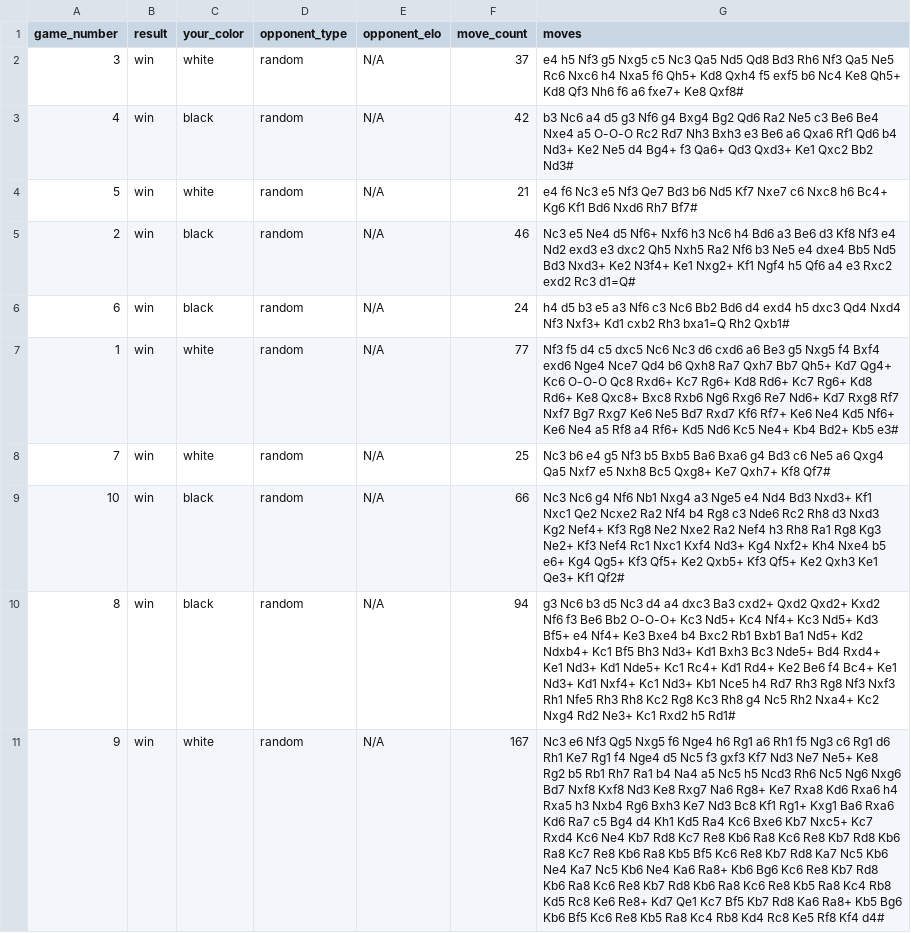
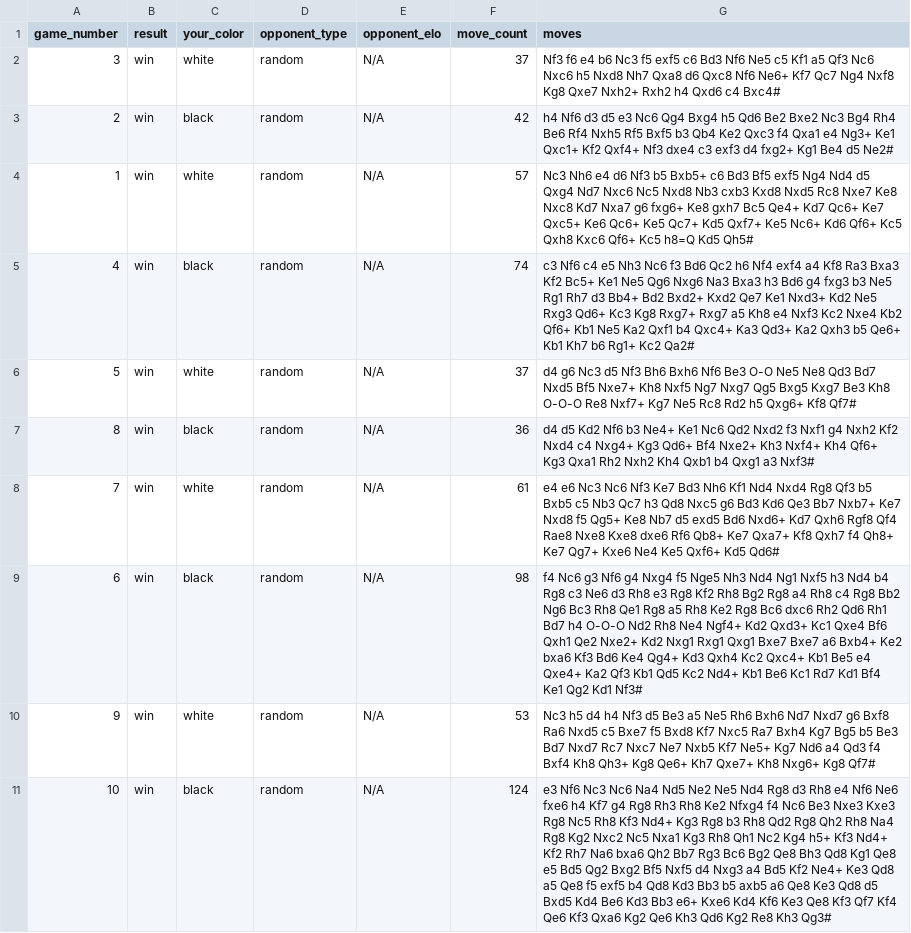
Before and after one commit to daaavidf/chessai, a CSV file: quick_test_results.csv, drawn as a sheet; removed rows and columns are numbered as before the commit, all else as after; the diff names each change by its address in the sheet, - before the commit and + after, or states it on an @@ line.

```diff
--- a/quick_test_results.csv
+++ b/quick_test_results.csv
-G2 (moves): e4 h5 Nf3 g5 Nxg5 c5 Nc3 Qa5 Nd5 Qd8 Bd3 Rh6 Nf3 Qa5 Ne5 Rc6 Nxc6 h4 Nxa5 f6 Qh5+ Kd8 Qxh4 f5 exf5 b6 Nc4 Ke8 Qh5+ Kd8 Qf3 Nh6 f6 a6 fxe7+ Ke8 Qxf8#
+G2 (moves): Nf3 f6 e4 b6 Nc3 f5 exf5 c6 Bd3 Nf6 Ne5 c5 Kf1 a5 Qf3 Nc6 Nxc6 h5 Nxd8 Nh7 Qxa8 d6 Qxc8 Nf6 Ne6+ Kf7 Qc7 Ng4 Nxf8 Kg8 Qxe7 Nxh2+ Rxh2 h4 Qxd6 c4 Bxc4#
+row 3: 2 | win | black | random | N/A | 42 | h4 Nf6 d3 d5 e3 Nc6 Qg4 Bxg4 h5 Qd6 Be2 Bxe2 Nc3 Bg4 Rh4 Be6 Rf4 Nxh5 Rf5 Bxf5 b3 Qb4 Ke2 Qxc3 f4 Qxa1 e4 Ng3+ Ke1 Qxc1+ Kf2 Qxf4+ Nf3 dxe4 c3 exf3 d4 fxg2+ Kg1 Be4 d5 Ne2#
+row 4: 1 | win | white | random | N/A | 57 | Nc3 Nh6 e4 d6 Nf3 b5 Bxb5+ c6 Bd3 Bf5 exf5 Ng4 Nd4 d5 Qxg4 Nd7 Nxc6 Nc5 Nxd8 Nb3 cxb3 Kxd8 Nxd5 Rc8 Nxe7 Ke8 Nxc8 Kd7 Nxa7 g6 fxg6+ Ke8 gxh7 Bc5 Qe4+ Kd7 Qc6+ Ke7 Qxc5+ Ke6 Qc6+ Ke5 Qc7+ Kd5 Qxf7+ Ke5 Nc6+ Kd6 Qf6+ Kc5 Qxh8 Kxc6 Qf6+ Kc5 h8=Q Kd5 Qh5#
-F5 (move_count): 42
+F5 (move_count): 74
-G5 (moves): b3 Nc6 a4 d5 g3 Nf6 g4 Bxg4 Bg2 Qd6 Ra2 Ne5 c3 Be6 Be4 Nxe4 a5 O-O-O Rc2 Rd7 Nh3 Bxh3 e3 Be6 a6 Qxa6 Rf1 Qd6 b4 Nd3+ Ke2 Ne5 d4 Bg4+ f3 Qa6+ Qd3 Qxd3+ Ke1 Qxc2 Bb2 Nd3#
+G5 (moves): c3 Nf6 c4 e5 Nh3 Nc6 f3 Bd6 Qc2 h6 Nf4 exf4 a4 Kf8 Ra3 Bxa3 Kf2 Bc5+ Ke1 Ne5 Qg6 Nxg6 Na3 Bxa3 h3 Bd6 g4 fxg3 b3 Ne5 Rg1 Rh7 d3 Bb4+ Bd2 Bxd2+ Kxd2 Qe7 Ke1 Nxd3+ Kd2 Ne5 Rxg3 Qd6+ Kc3 Kg8 Rxg7+ Rxg7 a5 Kh8 e4 Nxf3 Kc2 Nxe4 Kb2 Qf6+ Kb1 Ne5 Ka2 Qxf1 b4 Qxc4+ Ka3 Qd3+ Ka2 Qxh3 b5 Qe6+ Kb1 Kh7 b6 Rg1+ Kc2 Qa2#
-F6 (move_count): 21
+F6 (move_count): 37
-G6 (moves): e4 f6 Nc3 e5 Nf3 Qe7 Bd3 b6 Nd5 Kf7 Nxe7 c6 Nxc8 h6 Bc4+ Kg6 Kf1 Bd6 Nxd6 Rh7 Bf7#
+G6 (moves): d4 g6 Nc3 d5 Nf3 Bh6 Bxh6 Nf6 Be3 O-O Ne5 Ne8 Qd3 Bd7 Nxd5 Bf5 Nxe7+ Kh8 Nxf5 Ng7 Nxg7 Qg5 Bxg5 Kxg7 Be3 Kh8 O-O-O Re8 Nxf7+ Kg7 Ne5 Rc8 Rd2 h5 Qxg6+ Kf8 Qf7#
-A7 (game_number): 2
+A7 (game_number): 8
-F7 (move_count): 46
+F7 (move_count): 36
-G7 (moves): Nc3 e5 Ne4 d5 Nf6+ Nxf6 h3 Nc6 h4 Bd6 a3 Be6 d3 Kf8 Nf3 e4 Nd2 exd3 e3 dxc2 Qh5 Nxh5 Ra2 Nf6 b3 Ne5 e4 dxe4 Bb5 Nd5 Bd3 Nxd3+ Ke2 N3f4+ Ke1 Nxg2+ Kf1 Ngf4 h5 Qf6 a4 e3 Rxc2 exd2 Rc3 d1=Q#
+G7 (moves): d4 d5 Kd2 Nf6 b3 Ne4+ Ke1 Nc6 Qd2 Nxd2 f3 Nxf1 g4 Nxh2 Kf2 Nxd4 c4 Nxg4+ Kg3 Qd6+ Bf4 Nxe2+ Kh3 Nxf4+ Kh4 Qf6+ Kg3 Qxa1 Rh2 Nxh2 Kh4 Qxb1 b4 Qxg1 a3 Nxf3#
+row 8: 7 | win | white | random | N/A | 61 | e4 e6 Nc3 Nc6 Nf3 Ke7 Bd3 Nh6 Kf1 Nd4 Nxd4 Rg8 Qf3 b5 Bxb5 c5 Nb3 Qc7 h3 Qd8 Nxc5 g6 Bd3 Kd6 Qe3 Bb7 Nxb7+ Ke7 Nxd8 f5 Qg5+ Ke8 Nb7 d5 exd5 Bd6 Nxd6+ Kd7 Qxh6 Rgf8 Qf4 Rae8 Nxe8 Kxe8 dxe6 Rf6 Qb8+ Ke7 Qxa7+ Kf8 Qxh7 f4 Qh8+ Ke7 Qg7+ Kxe6 Ne4 Ke5 Qxf6+ Kd5 Qd6#
-F9 (move_count): 24
+F9 (move_count): 98
-G9 (moves): h4 d5 b3 e5 a3 Nf6 c3 Nc6 Bb2 Bd6 d4 exd4 h5 dxc3 Qd4 Nxd4 Nf3 Nxf3+ Kd1 cxb2 Rh3 bxa1=Q Rh2 Qxb1#
+G9 (moves): f4 Nc6 g3 Nf6 g4 Nxg4 f5 Nge5 Nh3 Nd4 Ng1 Nxf5 h3 Nd4 b4 Rg8 c3 Ne6 d3 Rh8 e3 Rg8 Kf2 Rh8 Bg2 Rg8 a4 Rh8 c4 Rg8 Bb2 Ng6 Bc3 Rh8 Qe1 Rg8 a5 Rh8 Ke2 Rg8 Bc6 dxc6 Rh2 Qd6 Rh1 Bd7 h4 O-O-O Nd2 Rh8 Ne4 Ngf4+ Kd2 Qxd3+ Kc1 Qxe4 Bf6 Qxh1 Qe2 Nxe2+ Kd2 Nxg1 Rxg1 Qxg1 Bxe7 Bxe7 a6 Bxb4+ Ke2 bxa6 Kf3 Bd6 Ke4 Qg4+ Kd3 Qxh4 Kc2 Qxc4+ Kb1 Be5 e4 Qxe4+ Ka2 Qf3 Kb1 Qd5 Kc2 Nd4+ Kb1 Be6 Kc1 Rd7 Kd1 Bf4 Ke1 Qg2 Kd1 Nf3#
-row 7: 1 | win | white | random | N/A | 77 | Nf3 f5 d4 c5 dxc5 Nc6 Nc3 d6 cxd6 a6 Be3 g5 Nxg5 f4 Bxf4 exd6 Nge4 Nce7 Qd4 b6 Qxh8 Ra7 Qxh7 Bb7 Qh5+ Kd7 Qg4+ Kc6 O-O-O Qc8 Rxd6+ Kc7 Rg6+ Kd8 Rd6+ Kc7 Rg6+ Kd8 Rd6+ Ke8 Qxc8+ Bxc8 Rxb6 Ng6 Rxg6 Re7 Nd6+ Kd7 Rxg8 Rf7 Nxf7 Bg7 Rxg7 Ke6 Ne5 Bd7 Rxd7 Kf6 Rf7+ Ke6 Ne4 Kd5 Nf6+ Ke6 Ne4 a5 Rf8 a4 Rf6+ Kd5 Nd6 Kc5 Ne4+ Kb4 Bd2+ Kb5 e3#
-A10 (game_number): 7
+A10 (game_number): 9
-F10 (move_count): 25
+F10 (move_count): 53
-G10 (moves): Nc3 b6 e4 g5 Nf3 b5 Bxb5 Ba6 Bxa6 g4 Bd3 c6 Ne5 a6 Qxg4 Qa5 Nxf7 e5 Nxh8 Bc5 Qxg8+ Ke7 Qxh7+ Kf8 Qf7#
+G10 (moves): Nc3 h5 d4 h4 Nf3 d5 Be3 a5 Ne5 Rh6 Bxh6 Nd7 Nxd7 g6 Bxf8 Ra6 Nxd5 c5 Bxe7 f5 Bxd8 Kf7 Nxc5 Ra7 Bxh4 Kg7 Bg5 b5 Be3 Bd7 Nxd7 Rc7 Nxc7 Ne7 Nxb5 Kf7 Ne5+ Kg7 Nd6 a4 Qd3 f4 Bxf4 Kh8 Qh3+ Kg8 Qe6+ Kh7 Qxe7+ Kh8 Nxg6+ Kg8 Qf7#
-F11 (move_count): 66
+F11 (move_count): 124
-G11 (moves): Nc3 Nc6 g4 Nf6 Nb1 Nxg4 a3 Nge5 e4 Nd4 Bd3 Nxd3+ Kf1 Nxc1 Qe2 Ncxe2 Ra2 Nf4 b4 Rg8 c3 Nde6 Rc2 Rh8 d3 Nxd3 Kg2 Nef4+ Kf3 Rg8 Ne2 Nxe2 Ra2 Nef4 h3 Rh8 Ra1 Rg8 Kg3 Ne2+ Kf3 Nef4 Rc1 Nxc1 Kxf4 Nd3+ Kg4 Nxf2+ Kh4 Nxe4 b5 e6+ Kg4 Qg5+ Kf3 Qf5+ Ke2 Qxb5+ Kf3 Qf5+ Ke2 Qxh3 Ke1 Qe3+ Kf1 Qf2#
+G11 (moves): e3 Nf6 Nc3 Nc6 Na4 Nd5 Ne2 Ne5 Nd4 Rg8 d3 Rh8 e4 Nf6 Ne6 fxe6 h4 Kf7 g4 Rg8 Rh3 Rh8 Ke2 Nfxg4 f4 Nc6 Be3 Nxe3 Kxe3 Rg8 Nc5 Rh8 Kf3 Nd4+ Kg3 Rg8 b3 Rh8 Qd2 Rg8 Qh2 Rh8 Na4 Rg8 Kg2 Nxc2 Nc5 Nxa1 Kg3 Rh8 Qh1 Nc2 Kg4 h5+ Kf3 Nd4+ Kf2 Rh7 Na6 bxa6 Qh2 Bb7 Rg3 Bc6 Bg2 Qe8 Bh3 Qd8 Kg1 Qe8 e5 Bd5 Qg2 Bxg2 Bf5 Nxf5 d4 Nxg3 a4 Bd5 Kf2 Ne4+ Ke3 Qd8 a5 Qe8 f5 exf5 b4 Qd8 Kd3 Bb3 b5 axb5 a6 Qe8 Ke3 Qd8 d5 Bxd5 Kd4 Be6 Kd3 Bb3 e6+ Kxe6 Kd4 Kf6 Ke3 Qe8 Kf3 Qf7 Kf4 Qe6 Kf3 Qxa6 Kg2 Qe6 Kh3 Qd6 Kg2 Re8 Kh3 Qg3#
-row 10: 8 | win | black | random | N/A | 94 | g3 Nc6 b3 d5 Nc3 d4 a4 dxc3 Ba3 cxd2+ Qxd2 Qxd2+ Kxd2 Nf6 f3 Be6 Bb2 O-O-O+ Kc3 Nd5+ Kc4 Nf4+ Kc3 Nd5+ Kd3 Bf5+ e4 Nf4+ Ke3 Bxe4 b4 Bxc2 Rb1 Bxb1 Ba1 Nd5+ Kd2 Ndxb4+ Kc1 Bf5 Bh3 Nd3+ Kd1 Bxh3 Bc3 Nde5+ Bd4 Rxd4+ Ke1 Nd3+ Kd1 Nde5+ Kc1 Rc4+ Kd1 Rd4+ Ke2 Be6 f4 Bc4+ Ke1 Nd3+ Kd1 Nxf4+ Kc1 Nd3+ Kb1 Nce5 h4 Rd7 Rh3 Rg8 Nf3 Nxf3 Rh1 Nfe5 Rh3 Rh8 Kc2 Rg8 Kc3 Rh8 g4 Nc5 Rh2 Nxa4+ Kc2 Nxg4 Rd2 Ne3+ Kc1 Rxd2 h5 Rd1#
-row 11: 9 | win | white | random | N/A | 167 | Nc3 e6 Nf3 Qg5 Nxg5 f6 Nge4 h6 Rg1 a6 Rh1 f5 Ng3 c6 Rg1 d6 Rh1 Ke7 Rg1 f4 Nge4 d5 Nc5 f3 gxf3 Kf7 Nd3 Ne7 Ne5+ Ke8 Rg2 b5 Rb1 Rh7 Ra1 b4 Na4 a5 Nc5 h5 Ncd3 Rh6 Nc5 Ng6 Nxg6 Bd7 Nxf8 Kxf8 Nd3 Ke8 Rxg7 Na6 Rg8+ Ke7 Rxa8 Kd6 Rxa6 h4 Rxa5 h3 Nxb4 Rg6 Bxh3 Ke7 Nd3 Bc8 Kf1 Rg1+ Kxg1 Ba6 Rxa6 Kd6 Ra7 c5 Bg4 d4 Kh1 Kd5 Ra4 Kc6 Bxe6 Kb7 Nxc5+ Kc7 Rxd4 Kc6 Ne4 Kb7 Rd8 Kc7 Re8 Kb6 Ra8 Kc6 Re8 Kb7 Rd8 Kb6 Ra8 Kc7 Re8 Kb6 Ra8 Kb5 Bf5 Kc6 Re8 Kb7 Rd8 Ka7 Nc5 Kb6 Ne4 Ka7 Nc5 Kb6 Ne4 Ka6 Ra8+ Kb6 Bg6 Kc6 Re8 Kb7 Rd8 Kb6 Ra8 Kc6 Re8 Kb7 Rd8 Kb6 Ra8 Kc6 Re8 Kb5 Ra8 Kc4 Rb8 Kd5 Rc8 Ke6 Re8+ Kd7 Qe1 Kc7 Bf5 Kb7 Rd8 Ka6 Ra8+ Kb5 Bg6 Kb6 Bf5 Kc6 Re8 Kb5 Ra8 Kc4 Rb8 Kd4 Rc8 Ke5 Rf8 Kf4 d4#
```
Also changed, not shown: 3 other files.
